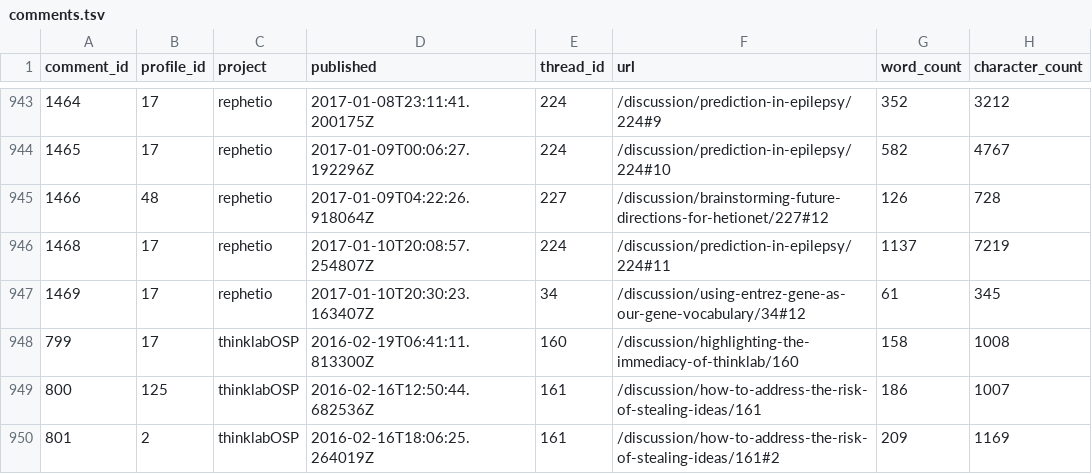
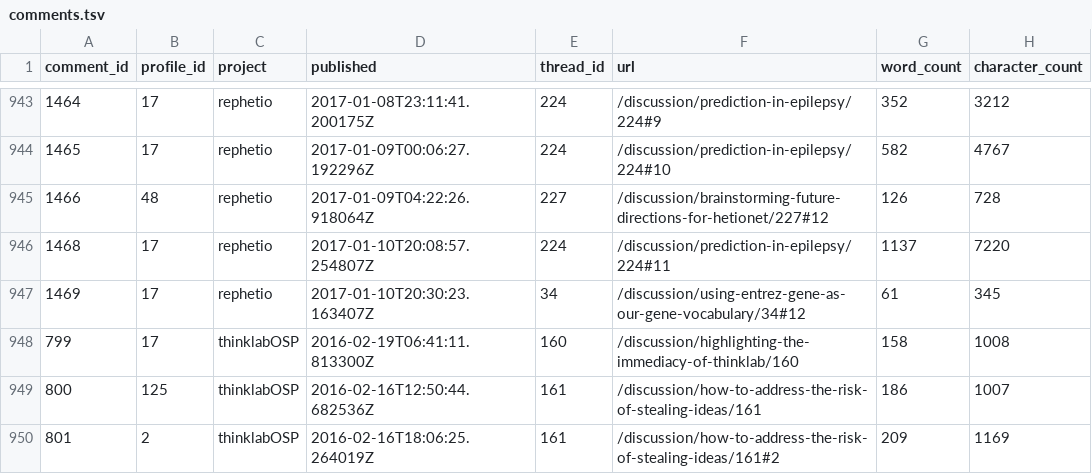
Before and after one commit to dhimmel/thinklytics, a TSV file: process/table/comments.tsv, drawn as a sheet; only a part is shown, gaps mark what is left out.

Commit message:
Auto-export all projects on 2017-01-11
Created by Travis CI build number 186 and job number 186.1.
https://travis-ci.org/dhimmel/thinklytics/builds/191110766
https://travis-ci.org/dhimmel/thinklytics/jobs/191110767

Committed on 2017-01-11T21:32:35+0000.

```diff
--- a/process/table/comments.tsv
+++ b/process/table/comments.tsv
@@ -945,3 +945,3 @@ comment_id	profile_id	project	published	thread_id	url	word_count	character_count
 1466	48	rephetio	2017-01-09T04:22:26.918064Z	227	/discussion/brainstorming-future-directions-for-hetionet/227#12	126	728
-1468	17	rephetio	2017-01-10T20:08:57.254807Z	224	/discussion/prediction-in-epilepsy/224#11	1137	7219
+1468	17	rephetio	2017-01-10T20:08:57.254807Z	224	/discussion/prediction-in-epilepsy/224#11	1137	7220
 1469	17	rephetio	2017-01-10T20:30:23.163407Z	34	/discussion/using-entrez-gene-as-our-gene-vocabulary/34#12	61	345
```
Also changed, not shown: process/table/documents.tsv, process/table/summaries.tsv, 11 other files.
